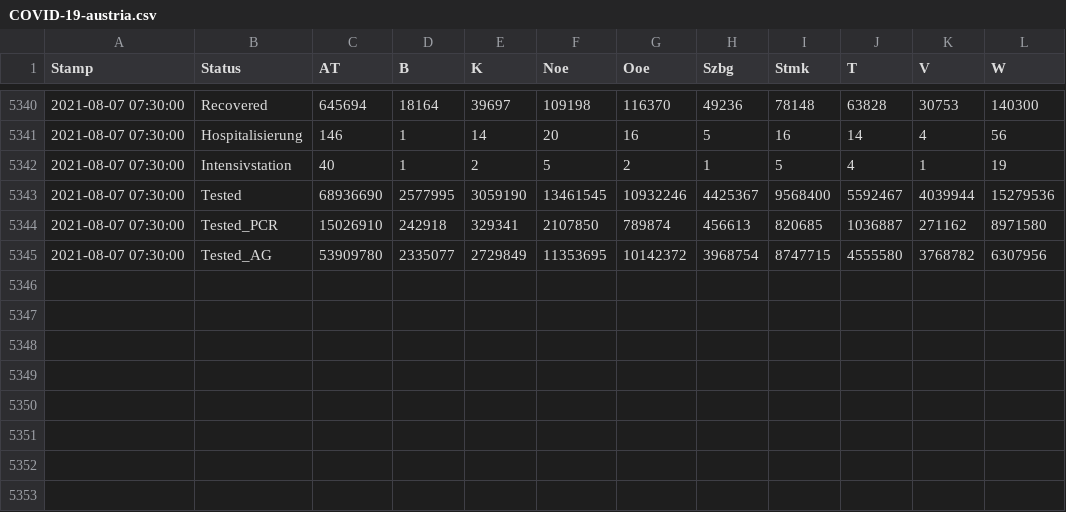
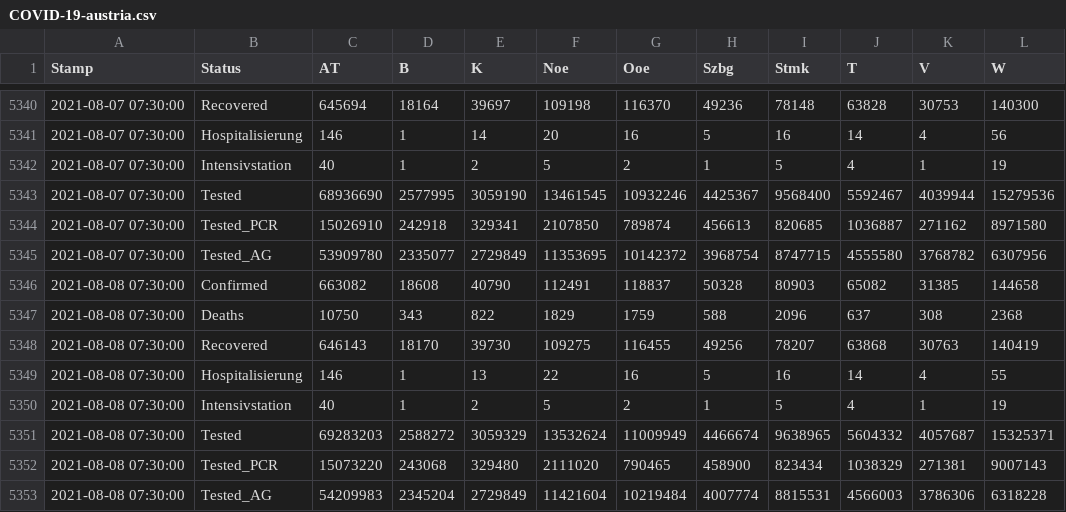
Before and after one commit to at062084/COVID-19-Austria, a CSV file: bmsgpk/data/COVID-19-austria.csv, drawn as a sheet; only a part is shown, gaps mark what is left out; the diff names each change by its address in the sheet, - before the commit and + after, or states it on an @@ line.

Commit message:
2021-08-08 22:56:36 Auto-Extract data from bmsgpk website

```diff
--- a/bmsgpk/data/COVID-19-austria.csv
+++ b/bmsgpk/data/COVID-19-austria.csv
+row 5346: 2021-08-08 07:30:00 | Confirmed | 663082 | 18608 | 40790 | 112491 | 118837 | 50328 | 80903 | 65082 | 31385 | 144658
+row 5347: 2021-08-08 07:30:00 | Deaths | 10750 | 343 | 822 | 1829 | 1759 | 588 | 2096 | 637 | 308 | 2368
+row 5348: 2021-08-08 07:30:00 | Recovered | 646143 | 18170 | 39730 | 109275 | 116455 | 49256 | 78207 | 63868 | 30763 | 140419
+row 5349: 2021-08-08 07:30:00 | Hospitalisierung | 146 | 1 | 13 | 22 | 16 | 5 | 16 | 14 | 4 | 55
+row 5350: 2021-08-08 07:30:00 | Intensivstation | 40 | 1 | 2 | 5 | 2 | 1 | 5 | 4 | 1 | 19
+row 5351: 2021-08-08 07:30:00 | Tested | 69283203 | 2588272 | 3059329 | 13532624 | 11009949 | 4466674 | 9638965 | 5604332 | 4057687 | 15325371
+row 5352: 2021-08-08 07:30:00 | Tested_PCR | 15073220 | 243068 | 329480 | 2111020 | 790465 | 458900 | 823434 | 1038329 | 271381 | 9007143
+row 5353: 2021-08-08 07:30:00 | Tested_AG | 54209983 | 2345204 | 2729849 | 11421604 | 10219484 | 4007774 | 8815531 | 4566003 | 3786306 | 6318228
```
Also changed, not shown: 4 other files.
